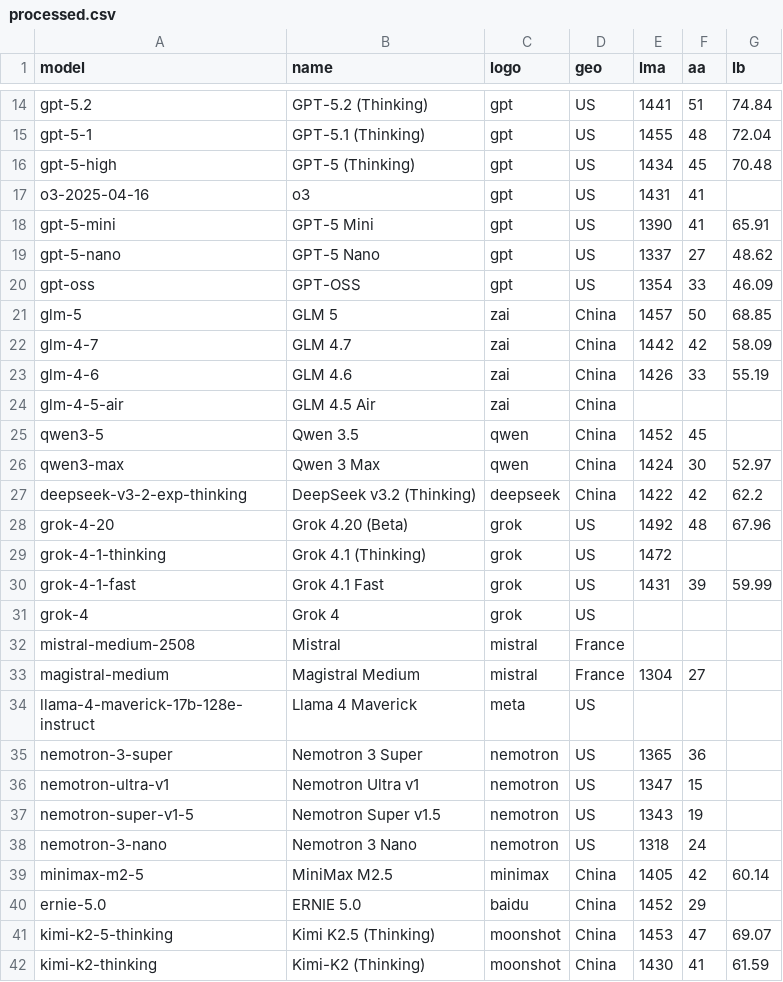
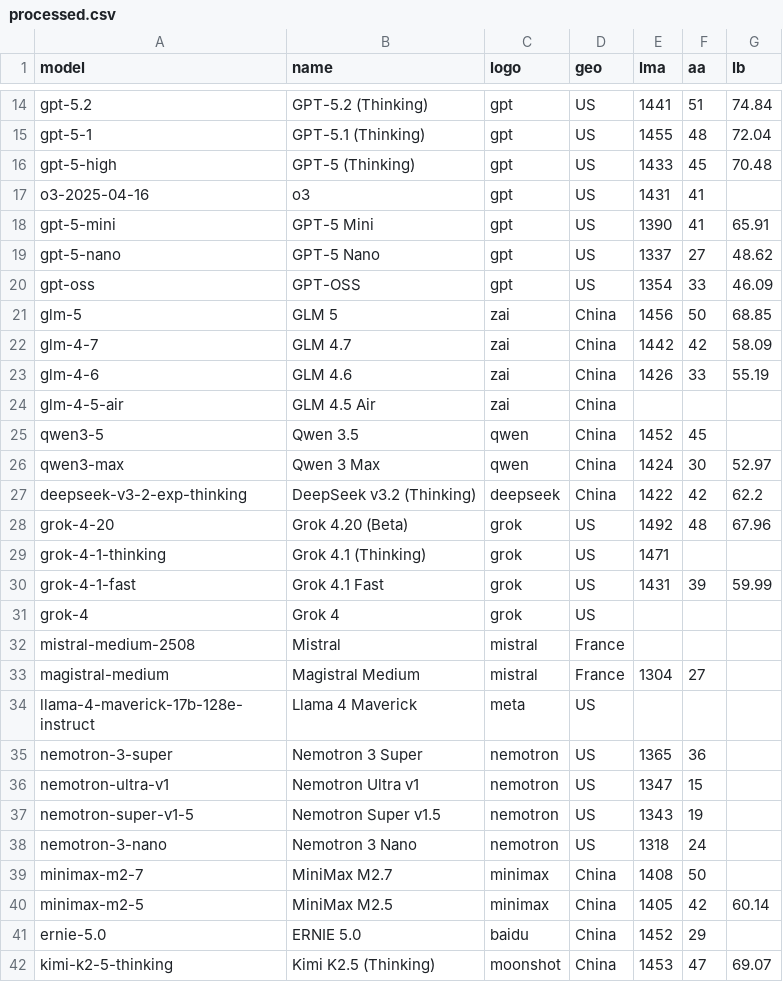
Before and after one commit to Franri3008/franri3008.github.io, a CSV file: pages/CEPS/AI-World/ModelLeaderboard/data/processed.csv, drawn as a sheet; only a part is shown, gaps mark what is left out; the shorter side is filled out with more unchanged rows.

```diff
--- a/pages/CEPS/AI-World/ModelLeaderboard/data/processed.csv
+++ b/pages/CEPS/AI-World/ModelLeaderboard/data/processed.csv
@@ -15,3 +15,3 @@ gpt-5.2;GPT-5.2 (Thinking);gpt;US;1441;51;74.84
 gpt-5-1;GPT-5.1 (Thinking);gpt;US;1455;48;72.04
-gpt-5-high;GPT-5 (Thinking);gpt;US;1434;45;70.48
+gpt-5-high;GPT-5 (Thinking);gpt;US;1433;45;70.48
 o3-2025-04-16;o3;gpt;US;1431;41;
@@ -20,3 +20,3 @@ gpt-5-nano;GPT-5 Nano;gpt;US;1337;27;48.62
 gpt-oss;GPT-OSS;gpt;US;1354;33;46.09
-glm-5;GLM 5;zai;China;1457;50;68.85
+glm-5;GLM 5;zai;China;1456;50;68.85
 glm-4-7;GLM 4.7;zai;China;1442;42;58.09
@@ -28,3 +28,3 @@ deepseek-v3-2-exp-thinking;DeepSeek v3.2 (Thinking);deepseek;China;1422;42;62.2
 grok-4-20;Grok 4.20 (Beta);grok;US;1492;48;67.96
-grok-4-1-thinking;Grok 4.1 (Thinking);grok;US;1472;;
+grok-4-1-thinking;Grok 4.1 (Thinking);grok;US;1471;;
 grok-4-1-fast;Grok 4.1 Fast;grok;US;1431;39;59.99
@@ -38,2 +38,3 @@ nemotron-super-v1-5;Nemotron Super v1.5;nemotron;US;1343;19;
 nemotron-3-nano;Nemotron 3 Nano;nemotron;US;1318;24;
+minimax-m2-7;MiniMax M2.7;minimax;China;1408;50;
 minimax-m2-5;MiniMax M2.5;minimax;China;1405;42;60.14
```
Also changed, not shown: pages/CEPS/AI-World/ModelLeaderboard/data/scraped/aa_models_leaderboard.csv, pages/CEPS/AI-World/ModelLeaderboard/data/scraped/lmarena_text_leaderboard.csv, 2 other files.
